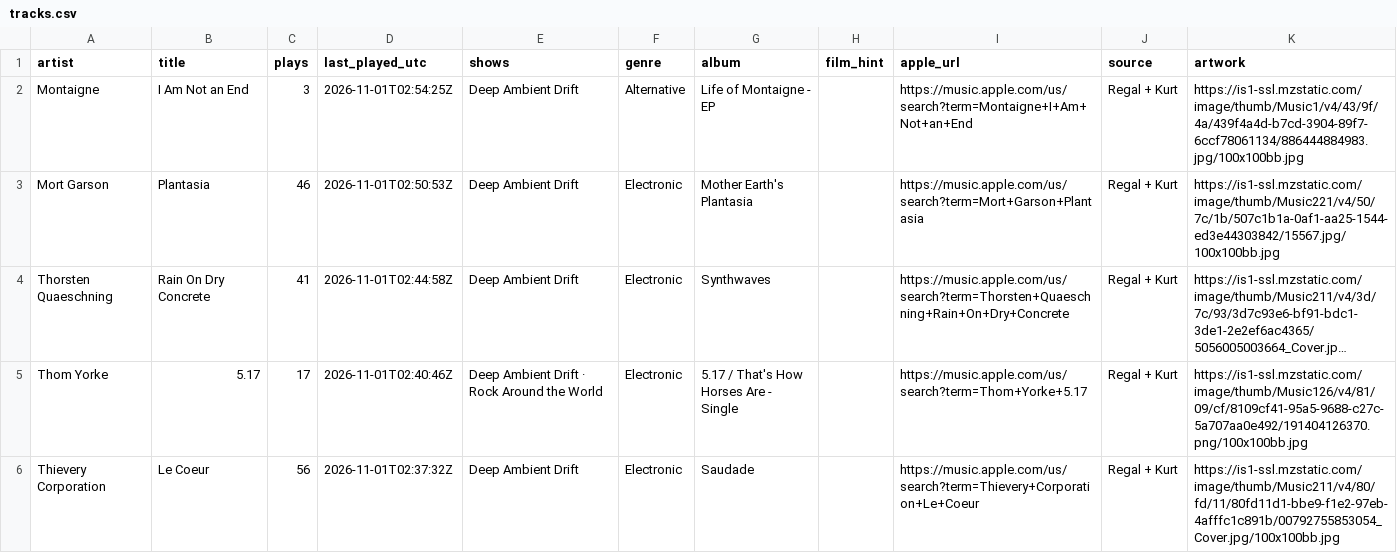
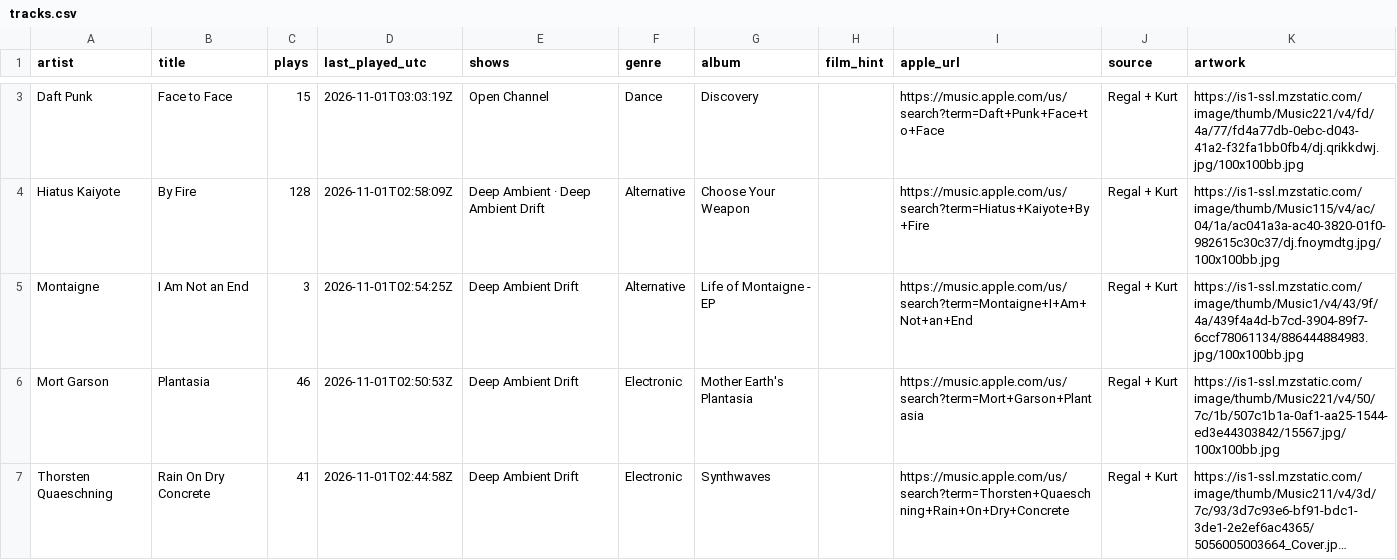
Before and after one commit to rs7hwfctnb-spec/dj-claude-schedule, a CSV file: data/tracks.csv, drawn as a sheet; only a part is shown, gaps mark what is left out; the shorter side is filled out with more unchanged rows; long unchanged cells end in …; the diff covers the shown part only.

```diff
--- a/data/tracks.csv
+++ b/data/tracks.csv
@@ -2 +3,3 @@ artist,title,plays,last_played_utc,shows,genre,album,film_hint,apple_url,source,
+Daft Punk,Face to Face,15,2026-11-01T03:03:19Z,Open Channel,Dance,Discovery,,https://music.apple.com/us/search?term=Daft+Punk+Face+to+Face,Regal + Kurt,https://is1-ssl.mzstatic.com/image/thumb/Music221/v4/fd/4a/77/fd4a77db-0ebc-d043-41a2-f32fa1bb0fb4/dj.qrikkdwj.jpg/100x100bb.jpg
+Hiatus Kaiyote,By Fire,128,2026-11-01T02:58:09Z,Deep Ambient · Deep Ambient Drift,Alternative,Choose Your Weapon,,https://music.apple.com/us/search?term=Hiatus+Kaiyote+By+Fire,Regal + Kurt,https://is1-ssl.mzstatic.com/image/thumb/Music115/v4/ac/04/1a/ac041a3a-ac40-3820-01f0-982615c30c37/dj.fnoymdtg.jpg/100x100bb.jpg
 Montaigne,I Am Not an End,3,2026-11-01T02:54:25Z,Deep Ambient Drift,Alternative,Life of Montaigne - EP,,https://music.apple.com/us/search?term=Montaigne+I+Am+Not+an+End,Regal + Kurt,https://is1-ssl.mzstatic.com/image/thumb/Music1/v4/43/9f/4a/439f4a4d-b7cd-3904-89f7-6ccf78061134/886444884983.jpg/100x100bb.jpg
```
Also changed, not shown: 1 added row and 3 removed rows elsewhere in this file, data/plays.csv, 2 other files.
